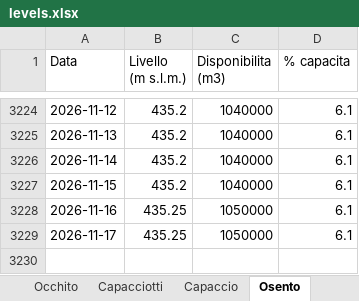
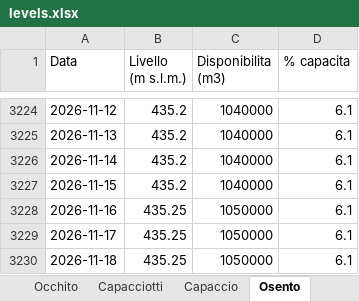
Before and after one commit to bnfxr/invasidicapitanata, an Excel workbook: data/levels.xlsx, sheet Osento, drawn as a sheet; only a part is shown, gaps mark what is left out; values as stored, in another font and other column widths than the file's, no borders; the diff names each change by its address in the sheet, - before the commit and + after, or states it on an @@ line.

```diff
--- a/data/levels.xlsx (sheet Osento)
+++ b/data/levels.xlsx (sheet Osento)
+row 3230: 2026-11-18 | 435.25 | 1050000 | 6.1
```
Also changed, not shown: sheet Riepilogo, sheet Capaccio, sheet Capacciotti, sheet Occhito, 5 other files.
